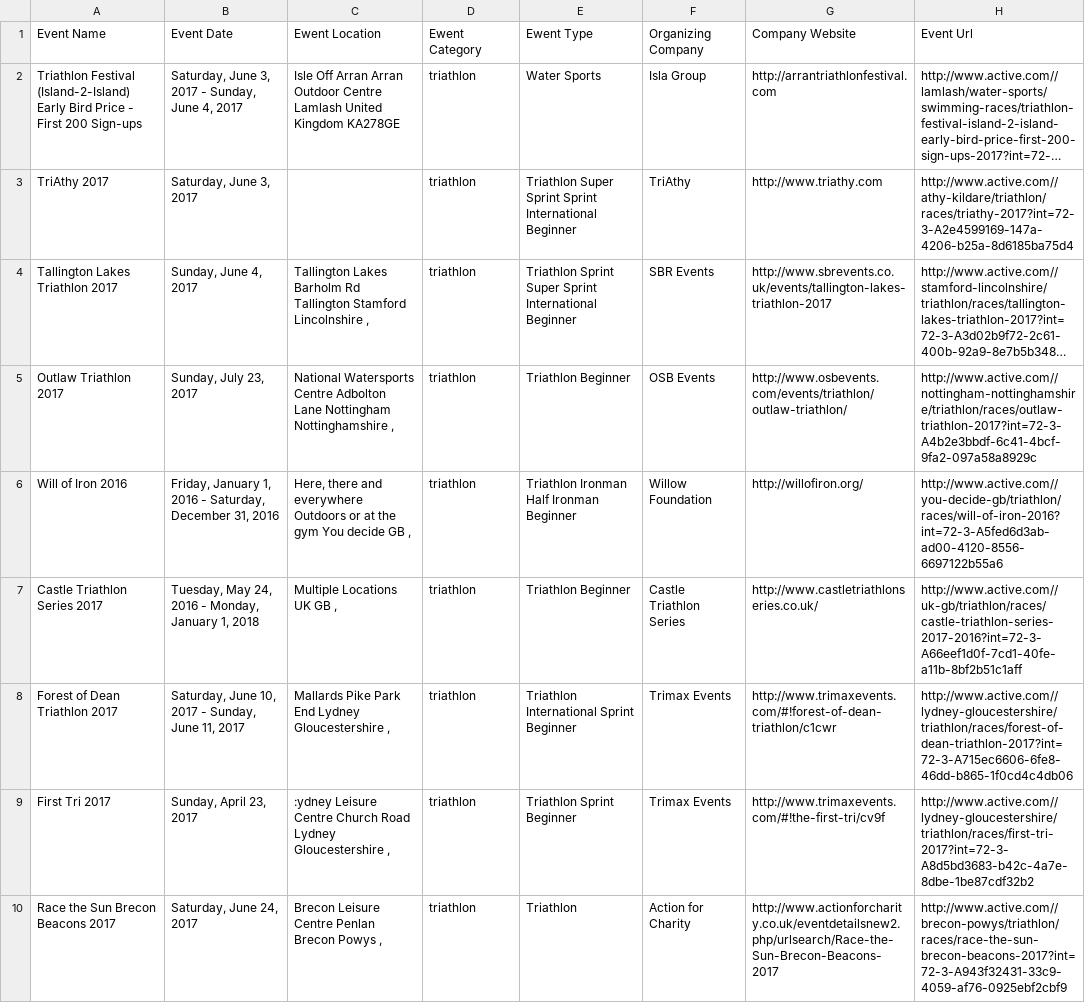
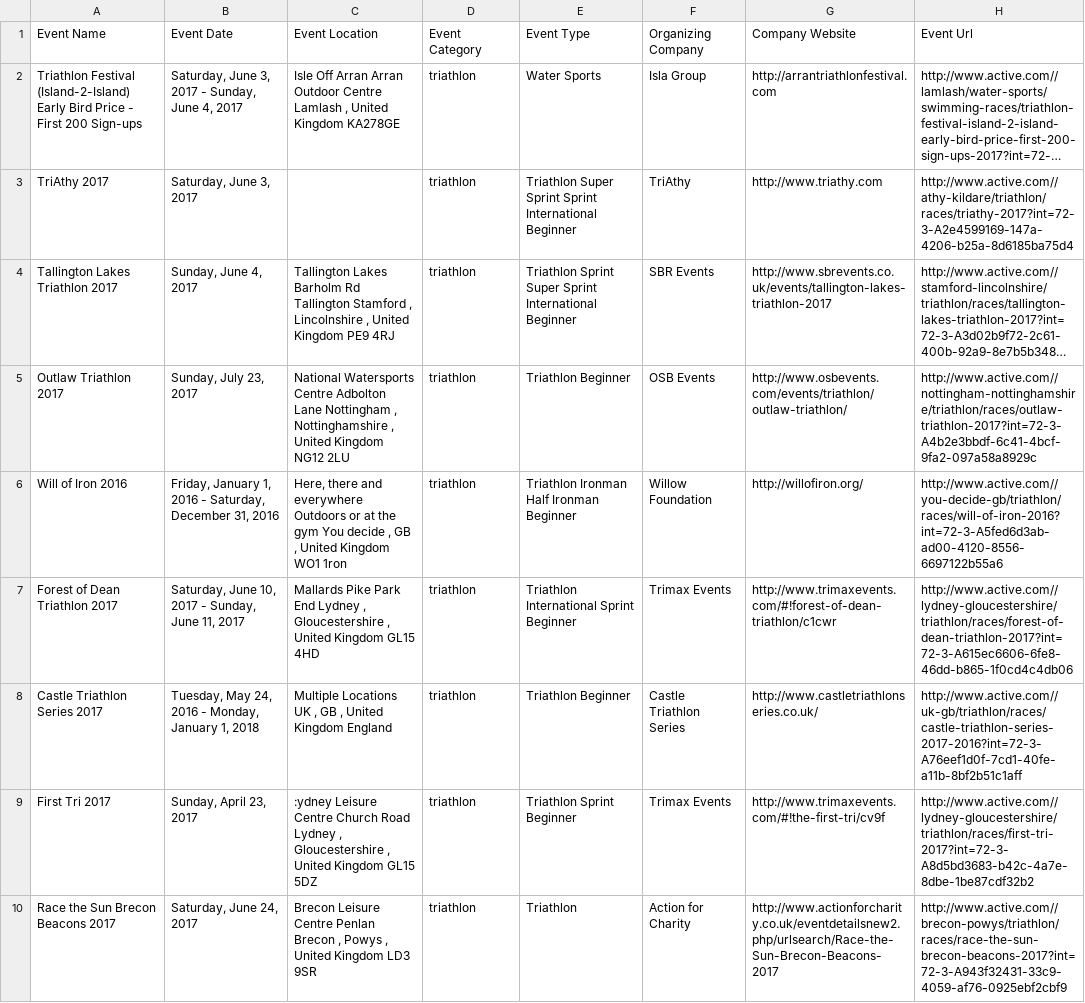
Before and after one commit to Kirichenko-sanek/Crawler, a CSV file: Crawler.Model/triathlon.csv, drawn as a sheet; only a part is shown; long unchanged cells end in …; removed rows and columns are numbered as before the commit, all else as after; the diff covers the shown part only; the diff names each change by its address in the sheet, - before the commit and + after, or states it on an @@ line.

```diff
--- a/Crawler.Model/triathlon.csv
+++ b/Crawler.Model/triathlon.csv
-C1: Ewent Location
+C1: Event Location
-D1: Ewent Category
+D1: Event Category
-E1: Ewent Type
+E1: Event Type
-C2 (Event Location): …Centre Lamlash United Kingdom…
+C2 (Event Location): …Centre Lamlash , United Kingdom…
-C4 (Event Location): …Tallington Stamford Lincolnshire ,
+C4 (Event Location): …Tallington Stamford , Lincolnshire , United Kingdom PE9 4RJ
-C5 (Event Location): …Lane Nottingham Nottinghamshire ,
+C5 (Event Location): …Lane Nottingham , Nottinghamshire , United Kingdom NG12 2LU
-C6 (Event Location): …You decide GB ,
+C6 (Event Location): …You decide , GB , United Kingdom WO1 1ron
-row 7: Castle Triathlon Series 2017 | Tuesday, May 24, 2016 - Monday, January 1, 2018 | Multiple Locations UK GB , | triathlon | Triathlon Beginner | Castle Triathlon Series | http://www.castletriathlonseries.co.uk/ | http://www.active.com//uk-gb/triathlon/races/castle-triathlon-series-2017-2016?int=72-3-A66eef1d0f-7cd1-40fe-a11b-8bf2b51c1aff
-C7 (Event Location): …End Lydney Gloucestershire ,
+C7 (Event Location): …End Lydney , Gloucestershire , United Kingdom GL15 4HD
-H7 (Event Url): http://www.active.com//lydney-gloucestershire/triathlon/races/forest-of-dean-triathlon-2017?int=72-3-A715ec6606-6fe8-46dd-b865-1f0cd4c4db06
+H7 (Event Url): http://www.active.com//lydney-gloucestershire/triathlon/races/forest-of-dean-triathlon-2017?int=72-3-A615ec6606-6fe8-46dd-b865-1f0cd4c4db06
+row 8: Castle Triathlon Series 2017 | Tuesday, May 24, 2016 - Monday, January 1, 2018 | Multiple Locations UK , GB , United Kingdom England | triathlon | Triathlon Beginner | Castle Triathlon Series | http://www.castletriathlonseries.co.uk/ | http://www.active.com//uk-gb/triathlon/races/castle-triathlon-series-2017-2016?int=72-3-A76eef1d0f-7cd1-40fe-a11b-8bf2b51c1aff
-C9 (Event Location): …Road Lydney Gloucestershire ,
+C9 (Event Location): …Road Lydney , Gloucestershire , United Kingdom GL15 5DZ
-C10 (Event Location): …Penlan Brecon Powys ,
+C10 (Event Location): …Penlan Brecon , Powys , United Kingdom LD3 9SR
```
Also changed, not shown: 2 added rows, 2 removed rows and 7 edited cells elsewhere in this file, Crawler.Model/cycling.csv, Crawler.Model/running.csv, 2 other files.
